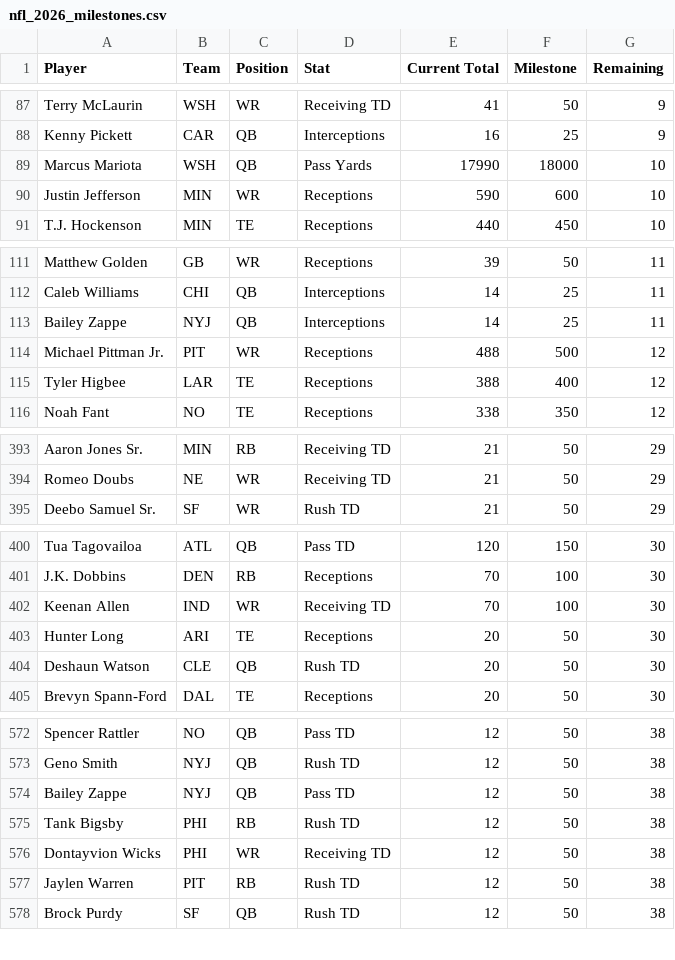
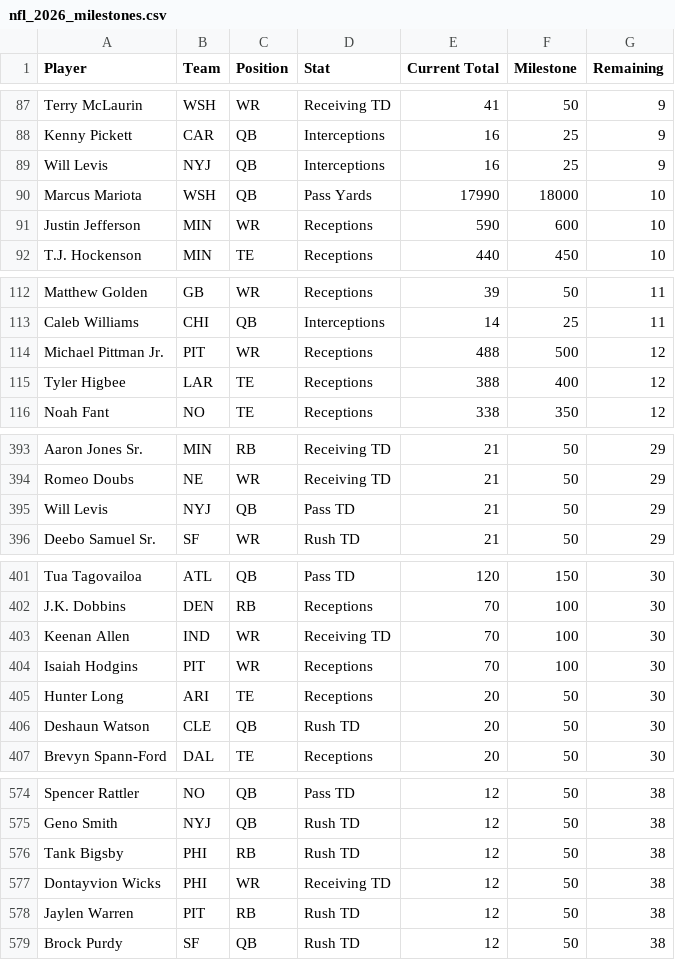
Before and after one commit to HitByOne/nlfdashboard, a CSV file: site/data/nfl_2026_milestones.csv, drawn as a sheet; only a part is shown, gaps mark what is left out; removed rows and columns are numbered as before the commit, all else as after; the diff covers the shown part only; the diff names each change by its address in the sheet, - before the commit and + after, or states it on an @@ line.

```diff
--- a/site/data/nfl_2026_milestones.csv
+++ b/site/data/nfl_2026_milestones.csv
+row 89: Will Levis | NYJ | QB | Interceptions | 16 | 25 | 9
-row 113: Bailey Zappe | NYJ | QB | Interceptions | 14 | 25 | 11
+row 395: Will Levis | NYJ | QB | Pass TD | 21 | 50 | 29
+row 404: Isaiah Hodgins | PIT | WR | Receptions | 70 | 100 | 30
-row 574: Bailey Zappe | NYJ | QB | Pass TD | 12 | 50 | 38
```
Also changed, not shown: 4 added rows and 2 removed rows elsewhere in this file, site/data/nfl_2026_upcoming_matchups.csv.
